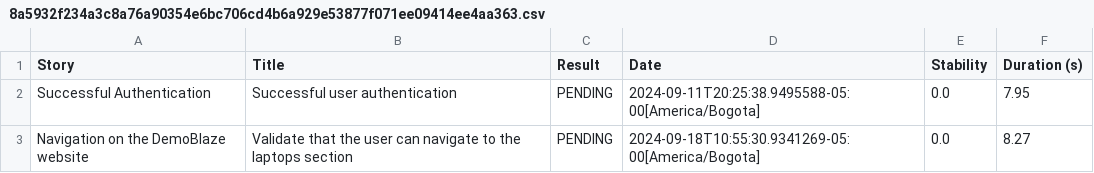
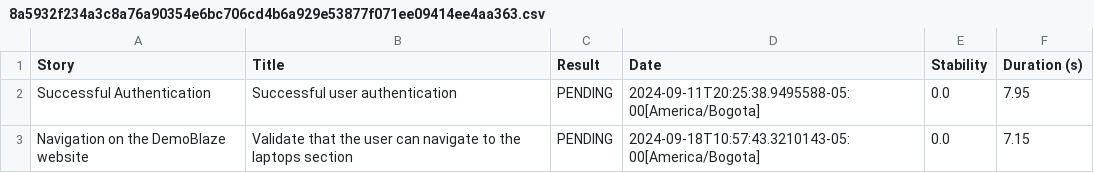
Before and after one commit to moisecas/JavaScreenPlay, a CSV file: target/site/serenity/8a5932f234a3c8a76a90354e6bc706cd4b6a929e53877f071ee09414ee4aa363.csv, drawn as a sheet.

```diff
--- a/target/site/serenity/8a5932f234a3c8a76a90354e6bc706cd4b6a929e53877f071ee09414ee4aa363.csv
+++ b/target/site/serenity/8a5932f234a3c8a76a90354e6bc706cd4b6a929e53877f071ee09414ee4aa363.csv
@@ -2,2 +2,2 @@
 "Successful Authentication","Successful user authentication","PENDING","2024-09-11T20:25:38.9495588-05:00[America/Bogota]","0.0","7.95"
-"Navigation on the DemoBlaze website","Validate that the user can navigate to the laptops section","PENDING","2024-09-18T10:55:30.9341269-05:00[America/Bogota]","0.0","8.27"
+"Navigation on the DemoBlaze website","Validate that the user can navigate to the laptops section","PENDING","2024-09-18T10:57:43.3210143-05:00[America/Bogota]","0.0","7.15"
```
Also changed, not shown: target/site/serenity/9d6d18dcbda66a5399c9efc39d76fffd7a8b0855b38384a2f6614d0a1f5e5e91.csv, target/site/serenity/9fc5cca9445a612f5373914563703e614a7c0bbf0dacc0eeeb11fd8ed9430067.csv, 43 other files.
